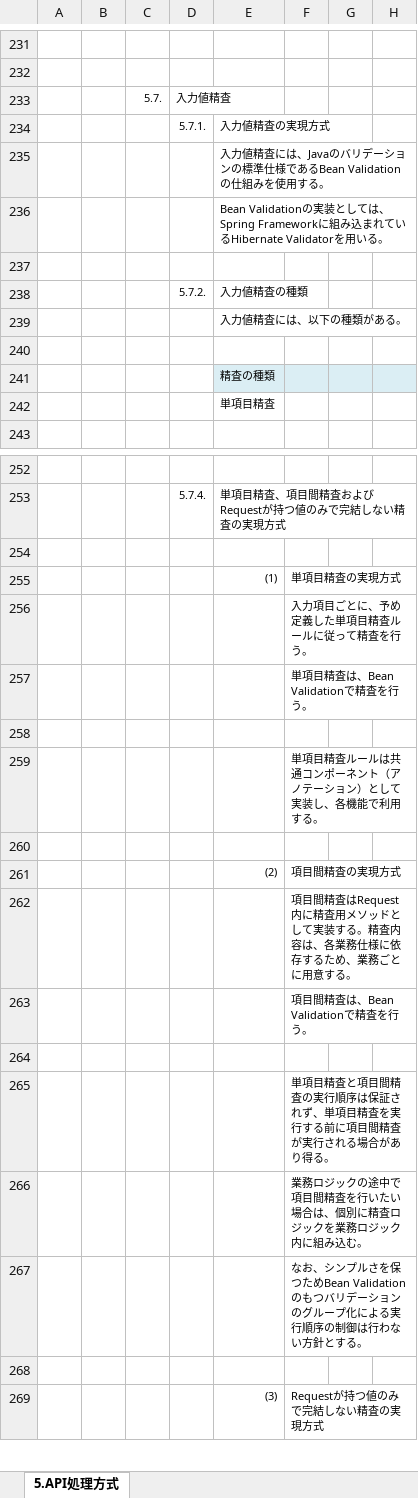
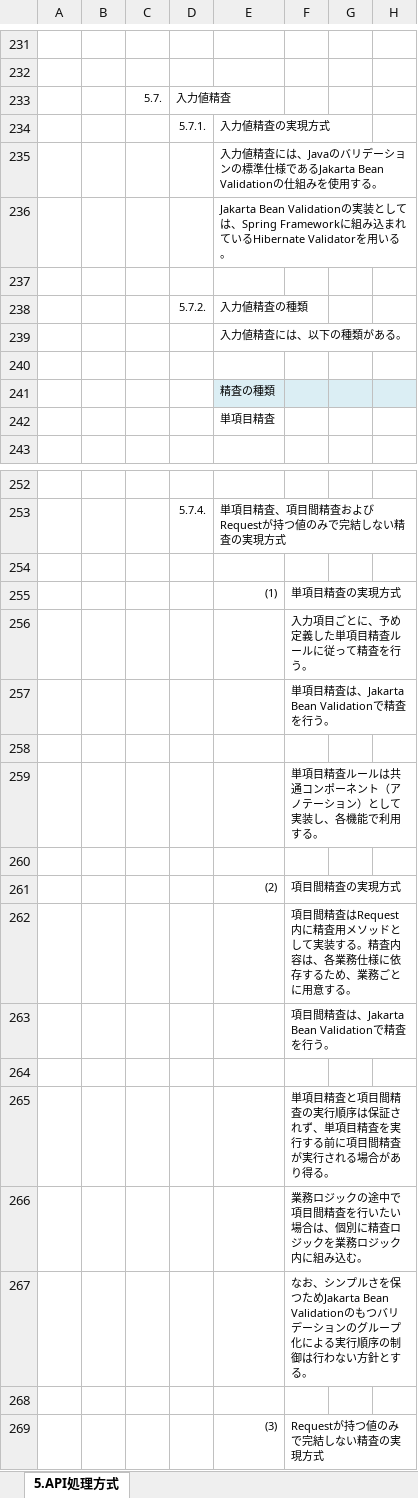
Before and after one commit to Fintan-contents/spring-archdoc-sample, an Excel workbook: アプリケーション方式設計書_5API処理方式.xlsx, sheet 5.API処理方式, drawn as a sheet; only a part is shown, gaps mark what is left out; values as stored, in another font and other column widths than the file's, no borders; charts and pictures not drawn; the diff names each change by its address in the sheet, - before the commit and + after, or states it on an @@ line.

Commit message:
Bean ValidationをJakarta Bean Validationへ修正

```diff
--- a/アプリケーション方式設計書_5API処理方式.xlsx (sheet 5.API処理方式)
+++ b/アプリケーション方式設計書_5API処理方式.xlsx (sheet 5.API処理方式)
-E235: …様であるBean Validationの仕…
+E235: …様であるJakarta Bean Validationの仕…
-E236: Bean Validation…
+E236: Jakarta Bean Validation…
-F257: 単項目精査は、Bean Validationで精査を行う。
+F257: 単項目精査は、Jakarta Bean Validationで精査を行う。
-F263: 項目間精査は、Bean Validationで精査を行う。
+F263: 項目間精査は、Jakarta Bean Validationで精査を行う。
-F267: …保つためBean Validationのも…
+F267: …保つためJakarta Bean Validationのも…
```
Also changed, not shown: charts or pictures, アプリケーション方式設計書_3画面処理方式.xlsx.
